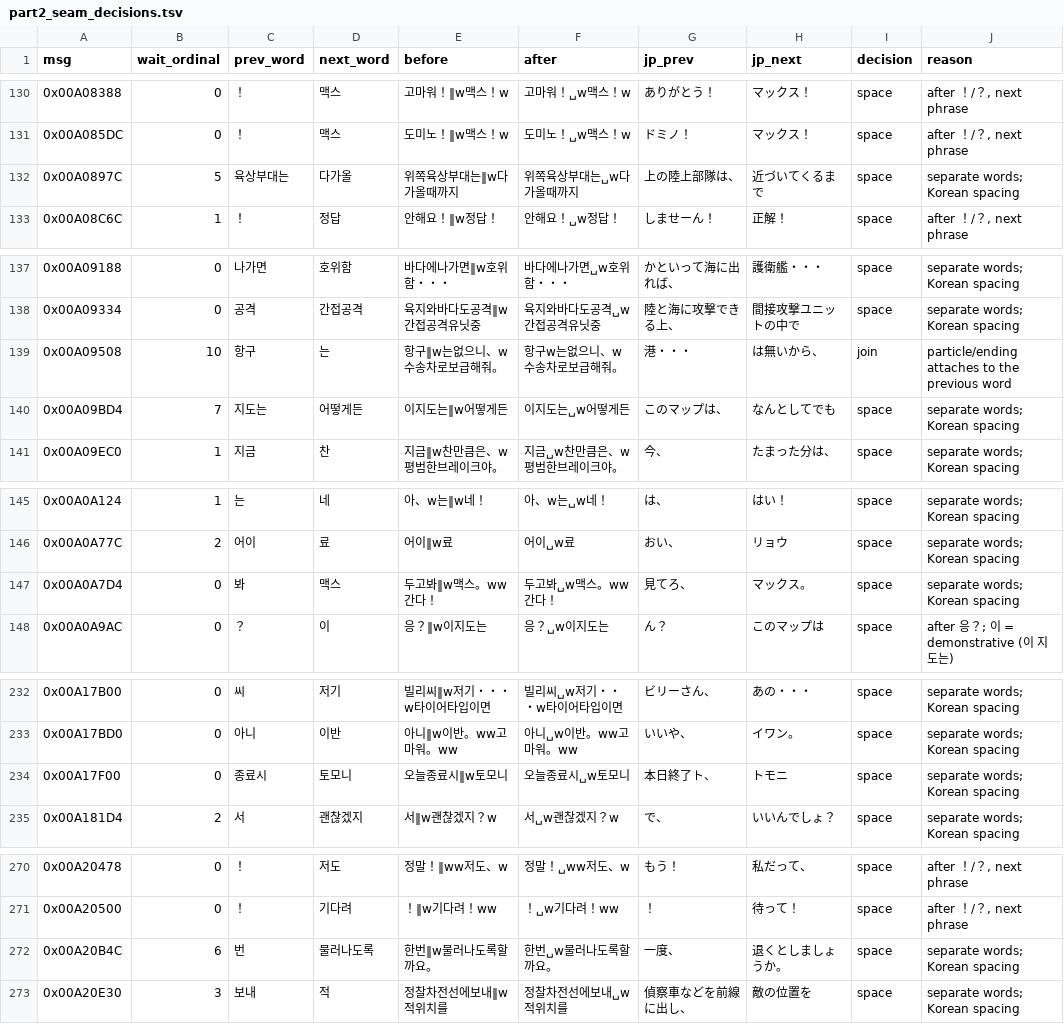
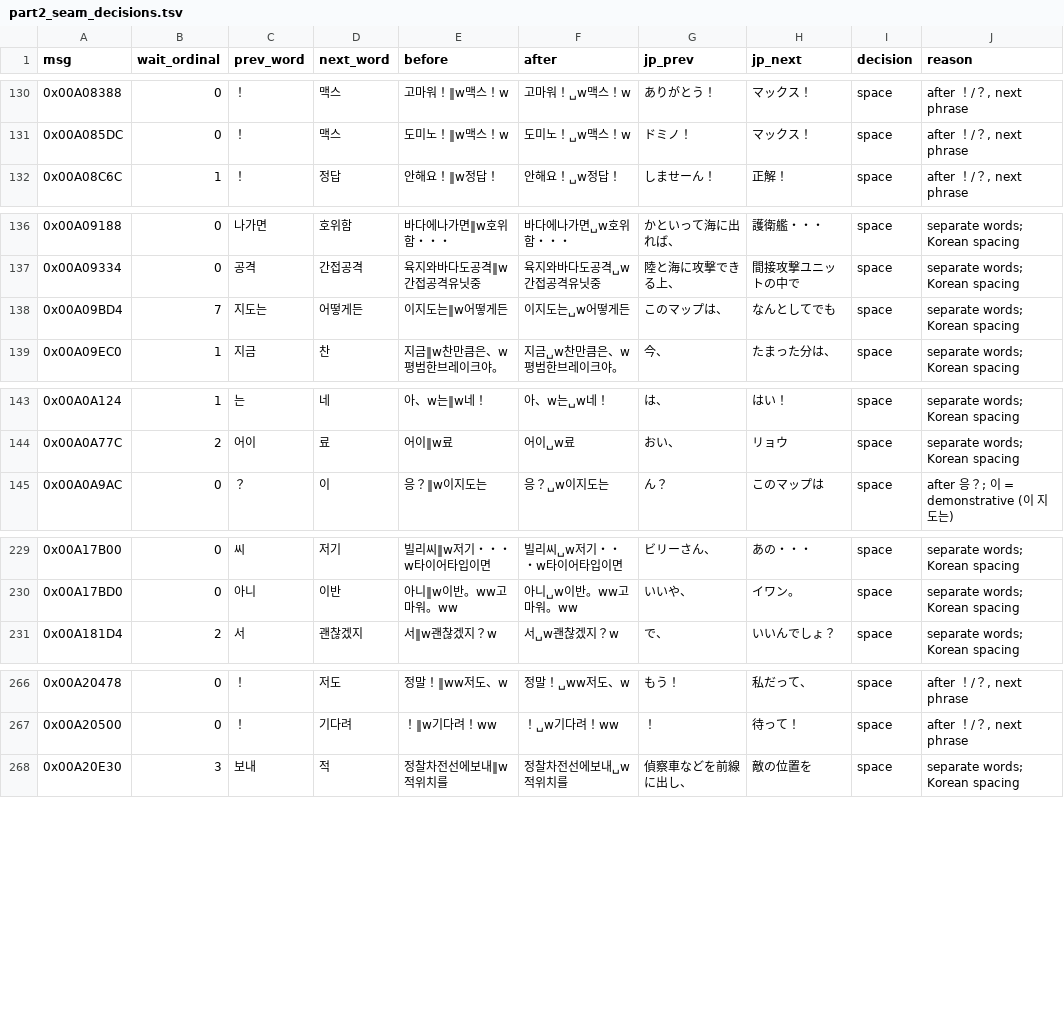
Before and after one commit to hada0127/aw-kor, a TSV file: data/part2_seam_decisions.tsv, drawn as a sheet; only a part is shown, gaps mark what is left out; the diff covers the shown part only; the diff names each change by its address in the sheet, - before the commit and + after, or states it on an @@ line.

```diff
--- a/data/part2_seam_decisions.tsv
+++ b/data/part2_seam_decisions.tsv
-row 132: 0x00A0897C | 5 | 육상부대는 | 다가올 | 위쪽육상부대는‖w다가올때까지 | 위쪽육상부대는␣w다가올때까지 | 上の陸上部隊は、 | 近づいてくるまで | space | separate words; Korean spacing
-row 139: 0x00A09508 | 10 | 항구 | 는 | 항구‖w는없으니、w수송차로보급해줘。 | 항구w는없으니、w수송차로보급해줘。 | 港・・・ | は無いから、 | join | particle/ending attaches to the previous word
-row 147: 0x00A0A7D4 | 0 | 봐 | 맥스 | 두고봐‖w맥스。ww간다！ | 두고봐␣w맥스。ww간다！ | 見てろ、 | マックス。 | space | separate words; Korean spacing
-row 234: 0x00A17F00 | 0 | 종료시 | 토모니 | 오늘종료시‖w토모니 | 오늘종료시␣w토모니 | 本日終了ト、 | トモニ | space | separate words; Korean spacing
-row 272: 0x00A20B4C | 6 | 번 | 물러나도록 | 한번‖w물러나도록할까요。 | 한번␣w물러나도록할까요。 | 一度、 | 退くとしましょうか。 | space | separate words; Korean spacing
```
Also changed, not shown: 1 edited cell elsewhere in this file, data/bteam_round2_residuals.tsv, 42 other files.
